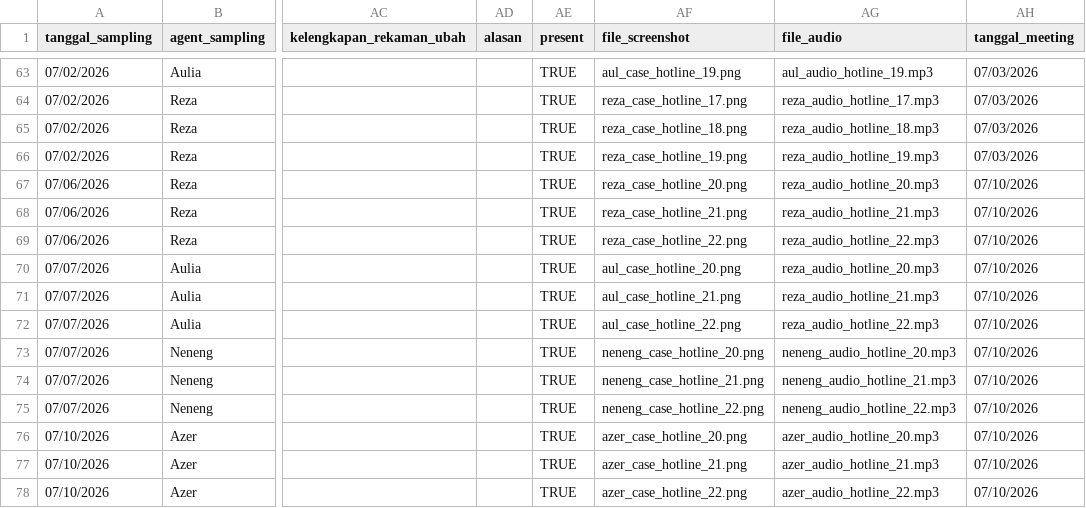
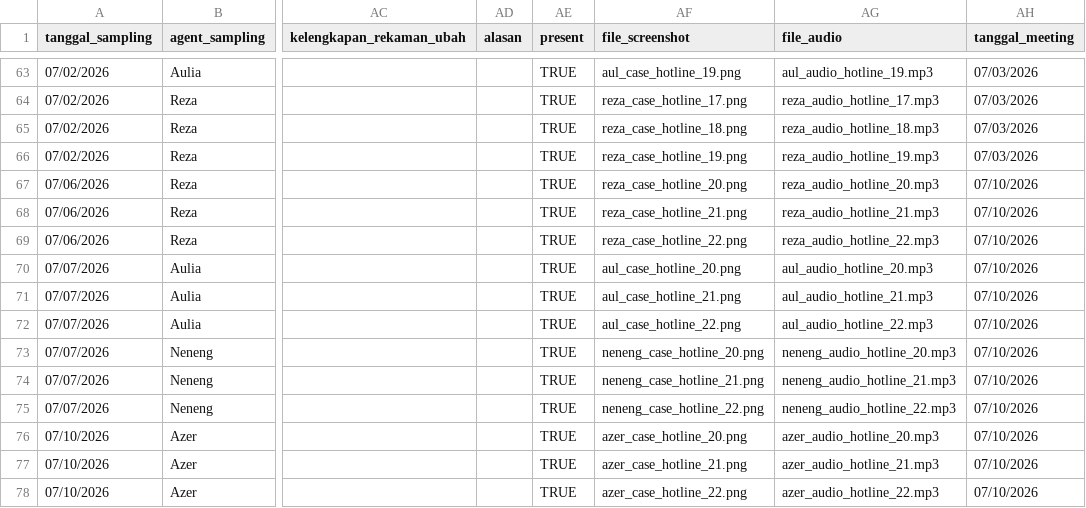
Before and after one commit to keisezrggx/ai_dashboard, a CSV file: dataset_qc/sampling_hotline.csv, drawn as a sheet; only a part is shown, gaps mark what is left out; the diff names each change by its address in the sheet, - before the commit and + after, or states it on an @@ line.

Commit message:
update on dashboard weekly calibration meeting

```diff
--- a/dataset_qc/sampling_hotline.csv
+++ b/dataset_qc/sampling_hotline.csv
-AG70 (file_audio): reza_audio_hotline_20.mp3
+AG70 (file_audio): aul_audio_hotline_20.mp3
-AG71 (file_audio): reza_audio_hotline_21.mp3
+AG71 (file_audio): aul_audio_hotline_21.mp3
-AG72 (file_audio): reza_audio_hotline_22.mp3
+AG72 (file_audio): aul_audio_hotline_22.mp3
```
Also changed, not shown: 6 other files.
